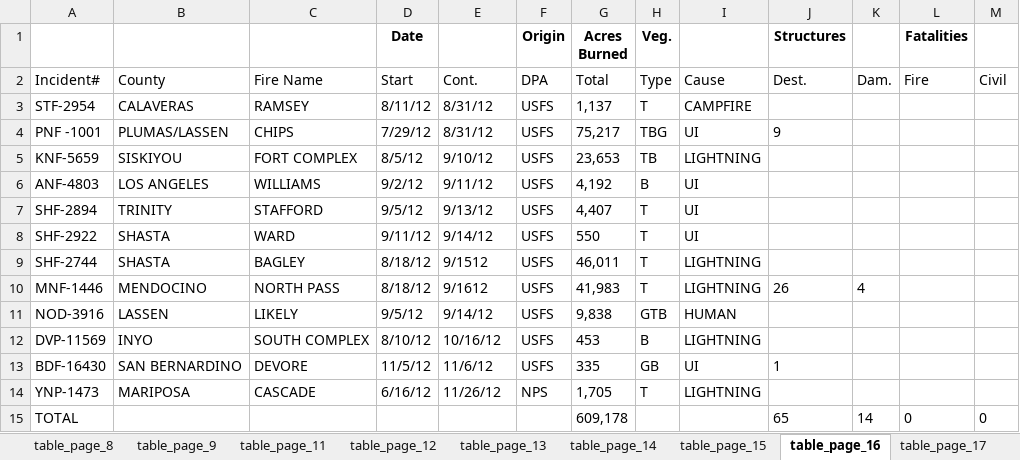
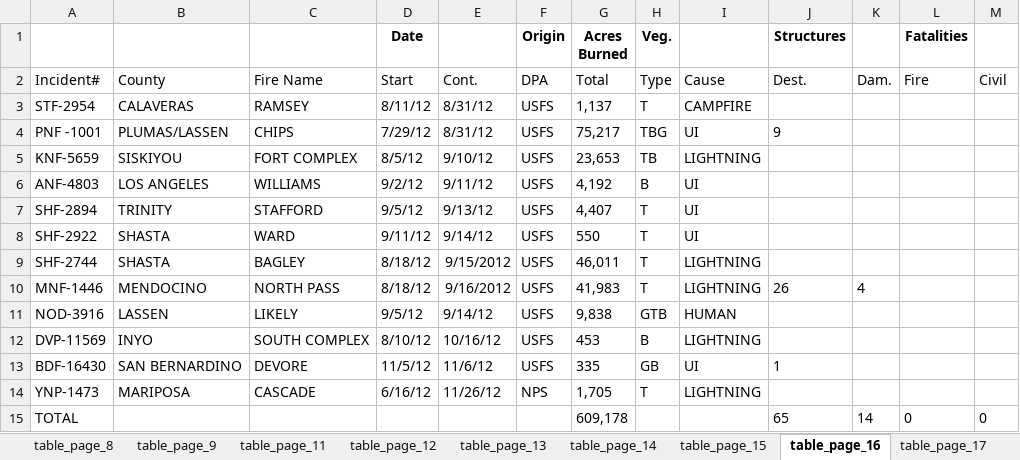
Before and after one commit to LegallyNotBlonde/Fire-Analysis, an Excel workbook: Resources/CAL_FireStats/2012-wildfire-activity-stats.xlsx, sheet table_page_16, drawn as a sheet; values as stored, in another font and other column widths than the file's, no borders; the diff names each change by its address in the sheet, - before the commit and + after, or states it on an @@ line.

Commit message:
cleaned data for 2008 - 2019 and the code to clean it

```diff
--- a/Resources/CAL_FireStats/2012-wildfire-activity-stats.xlsx (sheet table_page_16)
+++ b/Resources/CAL_FireStats/2012-wildfire-activity-stats.xlsx (sheet table_page_16)
-E9: 9/1512
+E9: 9/15/2012
-E10: 9/1612
+E10: 9/16/2012
```
Also changed, not shown: Resources/CAL_FireStats/2008-wildfire-activity-stats.xlsx, Resources/CAL_FireStats/2009-wildfire-activity-stats.xlsx, 5 other files.
